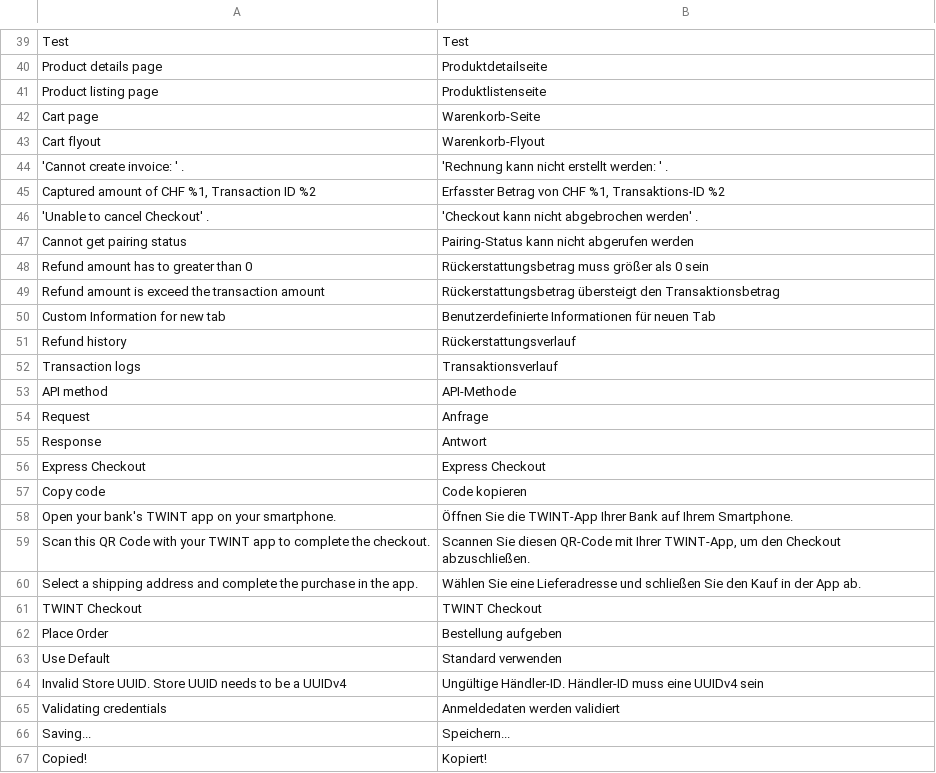
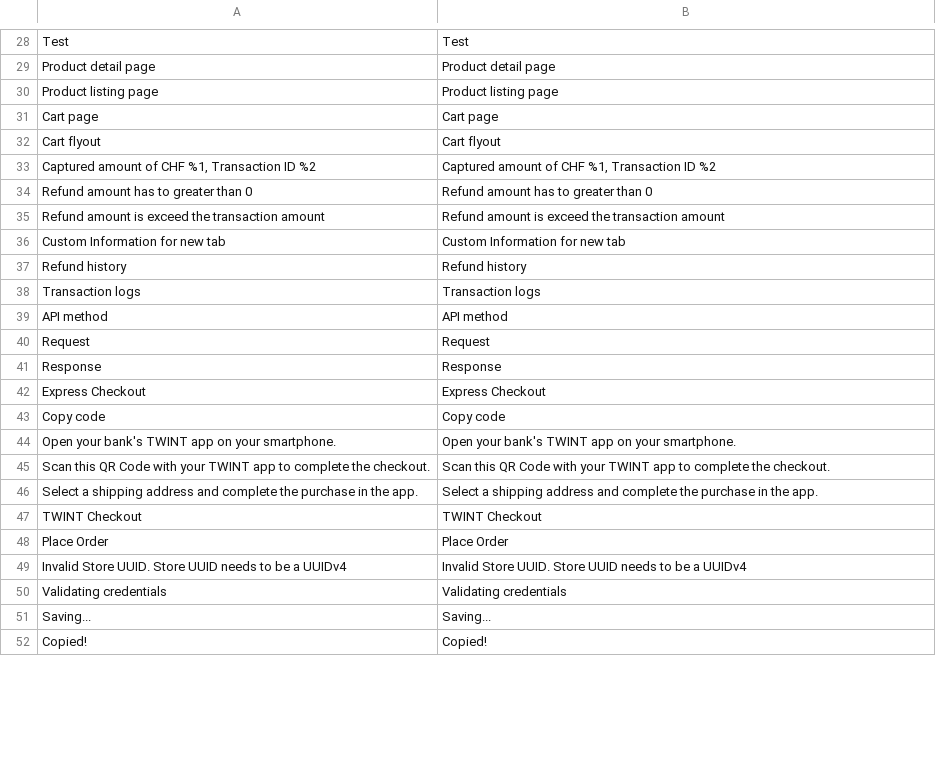
Before and after one commit to Twint-AG/twint-magento-extension, a CSV file: i18n/de_DE.csv, drawn as a sheet; only a part is shown, gaps mark what is left out; removed rows and columns are numbered as before the commit, all else as after; the diff covers the shown part only; the diff names each change by its address in the sheet, - before the commit and + after, or states it on an @@ line.

```diff
--- a/i18n/de_DE.csv
+++ b/i18n/de_DE.csv
-A29: Product details page
+A29: Product detail page
-B29: Produktdetailseite
+B29: Product detail page
-B30: Produktlistenseite
+B30: Product listing page
-B31: Warenkorb-Seite
+B31: Cart page
-B32: Warenkorb-Flyout
+B32: Cart flyout
-row 44: 'Cannot create invoice: ' . | 'Rechnung kann nicht erstellt werden: ' .
-B33: Erfasster Betrag von CHF %1, Transaktions-ID %2
+B33: Captured amount of CHF %1, Transaction ID %2
-row 46: 'Unable to cancel Checkout' . | 'Checkout kann nicht abgebrochen werden' .
-row 47: Cannot get pairing status | Pairing-Status kann nicht abgerufen werden
-B34: Rückerstattungsbetrag muss größer als 0 sein
+B34: Refund amount has to greater than 0
-B35: Rückerstattungsbetrag übersteigt den Transaktionsbetrag
+B35: Refund amount is exceed the transaction amount
-B36: Benutzerdefinierte Informationen für neuen Tab
+B36: Custom Information for new tab
-B37: Rückerstattungsverlauf
+B37: Refund history
-B38: Transaktionsverlauf
+B38: Transaction logs
-B39: API-Methode
+B39: API method
-B40: Anfrage
+B40: Request
-B41: Antwort
+B41: Response
-B43: Code kopieren
+B43: Copy code
-B44: Öffnen Sie die TWINT-App Ihrer Bank auf Ihrem Smartphone.
+B44: Open your bank's TWINT app on your smartphone.
-B45: Scannen Sie diesen QR-Code mit Ihrer TWINT-App, um den Checkout abzuschließen.
+B45: Scan this QR Code with your TWINT app to complete the checkout.
-B46: Wählen Sie eine Lieferadresse und schließen Sie den Kauf in der App ab.
+B46: Select a shipping address and complete the purchase in the app.
-B48: Bestellung aufgeben
+B48: Place Order
-row 63: Use Default | Standard verwenden
-B49: Ungültige Händler-ID. Händler-ID muss eine UUIDv4 sein
+B49: Invalid Store UUID. Store UUID needs to be a UUIDv4
-B50: Anmeldedaten werden validiert
+B50: Validating credentials
-B51: Speichern...
+B51: Saving...
-B52: Kopiert!
+B52: Copied!
```
Also changed, not shown: 9 added rows, 17 removed rows and 36 edited cells elsewhere in this file, i18n/en_GB.csv, i18n/en_US.csv, 39 other files.
